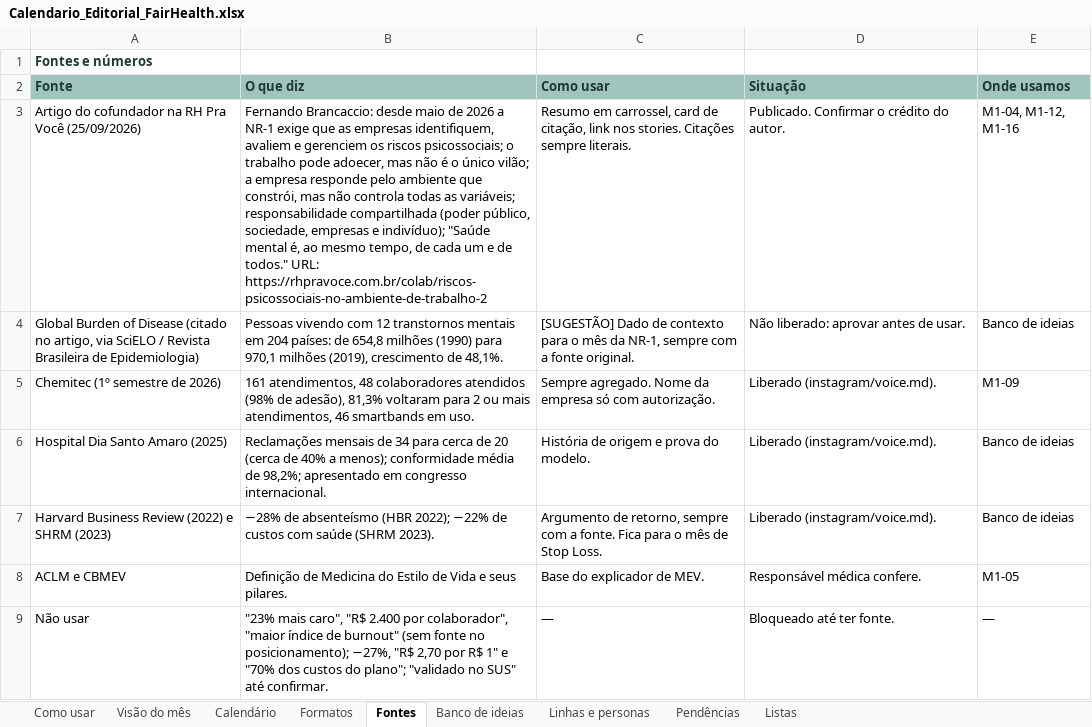
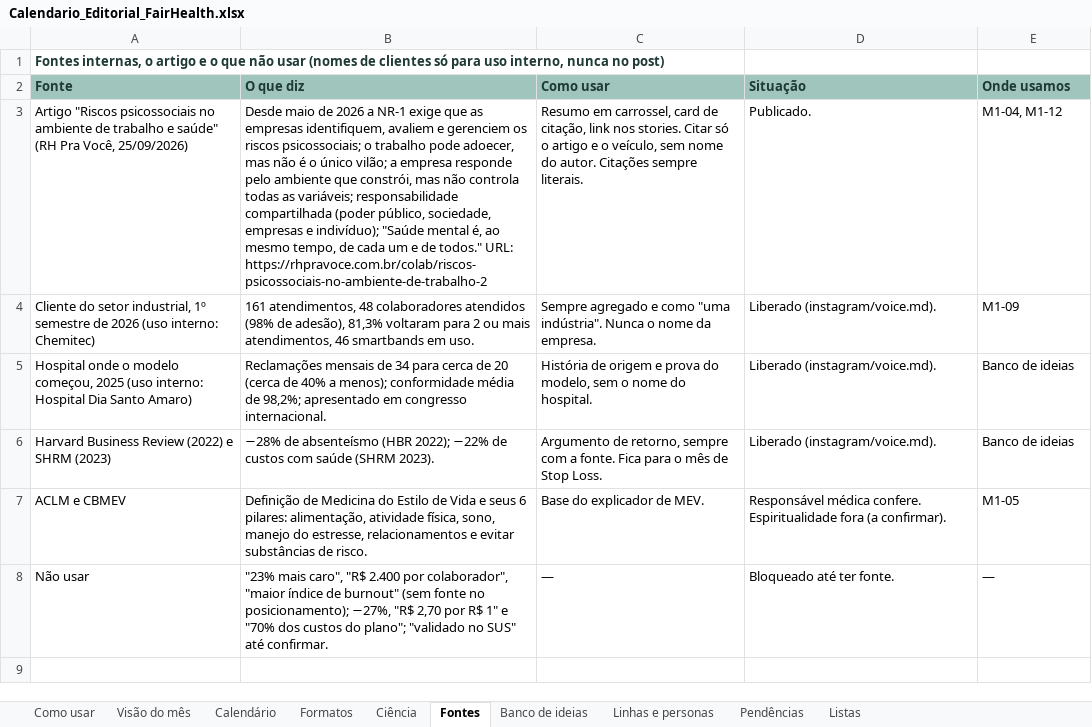
Before and after one commit to nina-rebello/comunicao-fh, an Excel workbook: marketing/Calendario_Editorial_FairHealth.xlsx, sheet Fontes, drawn as a sheet; values as stored, in another font and other column widths than the file's, no borders; removed rows and columns are numbered as before the commit, all else as after; the diff names each change by its address in the sheet, - before the commit and + after, or states it on an @@ line.

```diff
--- a/marketing/Calendario_Editorial_FairHealth.xlsx (sheet Fontes)
+++ b/marketing/Calendario_Editorial_FairHealth.xlsx (sheet Fontes)
+sheet tab: Ciência
-A1 (Fonte): Fontes e números
+A1 (Fonte): Fontes internas, o artigo e o que não usar (nomes de clientes só para uso interno, nunca no post)
-row 3: Artigo do cofundador na RH Pra Você (25/09/2026) | Fernando Brancaccio: desde maio de 2026 a NR-1 exige que as empresas identifiquem, avaliem e gerenciem os riscos psicossociais; o trabalho pode adoecer, mas não é o único vilão; a empresa responde pelo ambiente que constrói, mas não controla todas as variáveis; responsabilidade compartilhada (poder público, sociedade, empresas e indivíduo); "Saúde mental é, ao mesmo tempo, de cada um e de todos." URL: https://rhpravoce.com.br/colab/riscos-psicossociais-no-ambiente-de-trabalho-2 | Resumo em carrossel, card de citação, link nos stories. Citações sempre literais. | Publicado. Confirmar o crédito do autor. | M1-04, M1-12, M1-16
-row 4: Global Burden of Disease (citado no artigo, via SciELO / Revista Brasileira de Epidemiologia) | Pessoas vivendo com 12 transtornos mentais em 204 países: de 654,8 milhões (1990) para 970,1 milhões (2019), crescimento de 48,1%. | [SUGESTÃO] Dado de contexto para o mês da NR-1, sempre com a fonte original. | Não liberado: aprovar antes de usar. | Banco de ideias
+row 3: Artigo "Riscos psicossociais no ambiente de trabalho e saúde" (RH Pra Você, 25/09/2026) | Desde maio de 2026 a NR-1 exige que as empresas identifiquem, avaliem e gerenciem os riscos psicossociais; o trabalho pode adoecer, mas não é o único vilão; a empresa responde pelo ambiente que constrói, mas não controla todas as variáveis; responsabilidade compartilhada (poder público, sociedade, empresas e indivíduo); "Saúde mental é, ao mesmo tempo, de cada um e de todos." URL: https://rhpravoce.com.br/colab/riscos-psicossociais-no-ambiente-de-trabalho-2 | Resumo em carrossel, card de citação, link nos stories. Citar só o artigo e o veículo, sem nome do autor. Citações sempre literais. | Publicado. | M1-04, M1-12
-A4 (Fonte): Chemitec (1º semestre de 2026)
+A4 (Fonte): Cliente do setor industrial, 1º semestre de 2026 (uso interno: Chemitec)
-C4 (Como usar): Sempre agregado. Nome da empresa só com autorização.
+C4 (Como usar): Sempre agregado e como "uma indústria". Nunca o nome da empresa.
-A5 (Fonte): Hospital Dia Santo Amaro (2025)
+A5 (Fonte): Hospital onde o modelo começou, 2025 (uso interno: Hospital Dia Santo Amaro)
-C5 (Como usar): …prova do modelo.
+C5 (Como usar): …prova do modelo, sem o nome do hospital.
-B7 (O que diz): …e seus pilares.
+B7 (O que diz): …e seus 6 pilares: alimentação, atividade física, sono, manejo do estresse, relacionamentos e evitar substâncias de risco.
-D7 (Situação): Responsável médica confere.
+D7 (Situação): Responsável médica confere. Espiritualidade fora (a confirmar).
```
Also changed, not shown: sheet Formatos, sheet Calendário, sheet Pendências, sheet Banco de ideias, sheet Visão do mês, sheet Como usar, formulas that keep their value, 4 other files.
